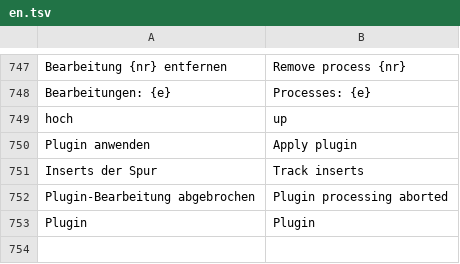
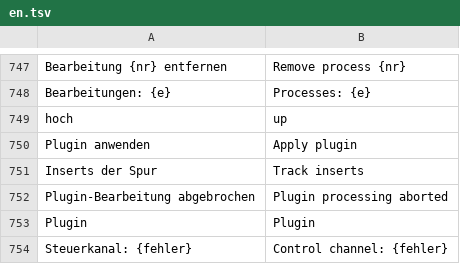
Before and after one commit to ONEFOLD-LABS/StudioCraft, a TSV file: crates/ui/i18n/en.tsv, drawn as a sheet; only a part is shown, gaps mark what is left out.

```diff
--- a/crates/ui/i18n/en.tsv
+++ b/crates/ui/i18n/en.tsv
@@ -753 +753,2 @@ Plugin-Bearbeitung abgebrochen	Plugin processing aborted
 Plugin	Plugin
+Steuerkanal: {fehler}	Control channel: {fehler}
```
Also changed, not shown: 16 other files.
